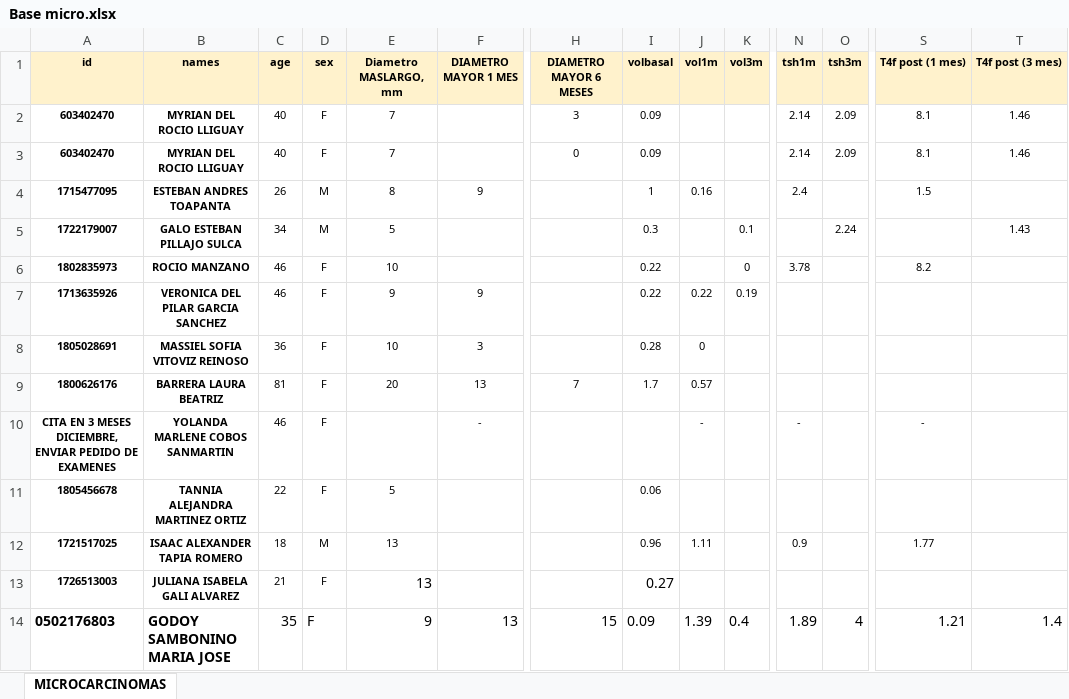
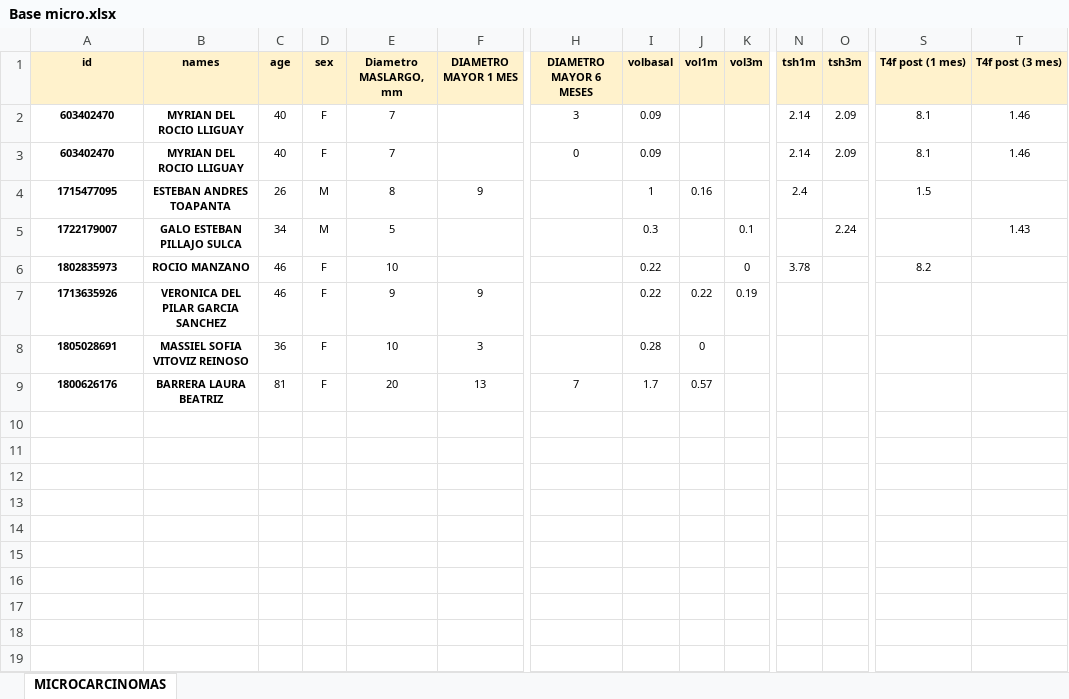
Before and after one commit to paosolis/RFA, an Excel workbook: Base micro.xlsx, sheet MICROCARCINOMAS, drawn as a sheet; only a part is shown, gaps mark what is left out; values as stored, in another font and other column widths than the file's, no borders; rows hold the shown columns only; the diff names each change by its address in the sheet, - before the commit and + after, or states it on an @@ line.

Commit message:
Corrections in graph micro

```diff
--- a/Base micro.xlsx (sheet MICROCARCINOMAS)
+++ b/Base micro.xlsx (sheet MICROCARCINOMAS)
-row 10: CITA EN 3 MESES DICIEMBRE, ENVIAR PEDIDO DE EXAMENES | YOLANDA MARLENE COBOS SANMARTIN | 46 | F |  | - |  |  | - |  | - |  | -
-row 11: 1805456678 | TANNIA ALEJANDRA MARTINEZ ORTIZ | 22 | F | 5 |  |  | 0.06
-row 12: 1721517025 | ISAAC ALEXANDER TAPIA ROMERO | 18 | M | 13 |  |  | 0.96 | 1.11 |  | 0.9 |  | 1.77
-row 13: 1726513003 | JULIANA ISABELA GALI ALVAREZ | 21 | F | 13 |  |  | 0.27
-row 14: 0502176803 | GODOY SAMBONINO MARIA JOSE | 35 | F | 9 | 13 | 15 | 0.09 | 1.39 | 0.4 | 1.89 | 4 | 1.21 | 1.4
```
Also changed, not shown: 3 other files.
